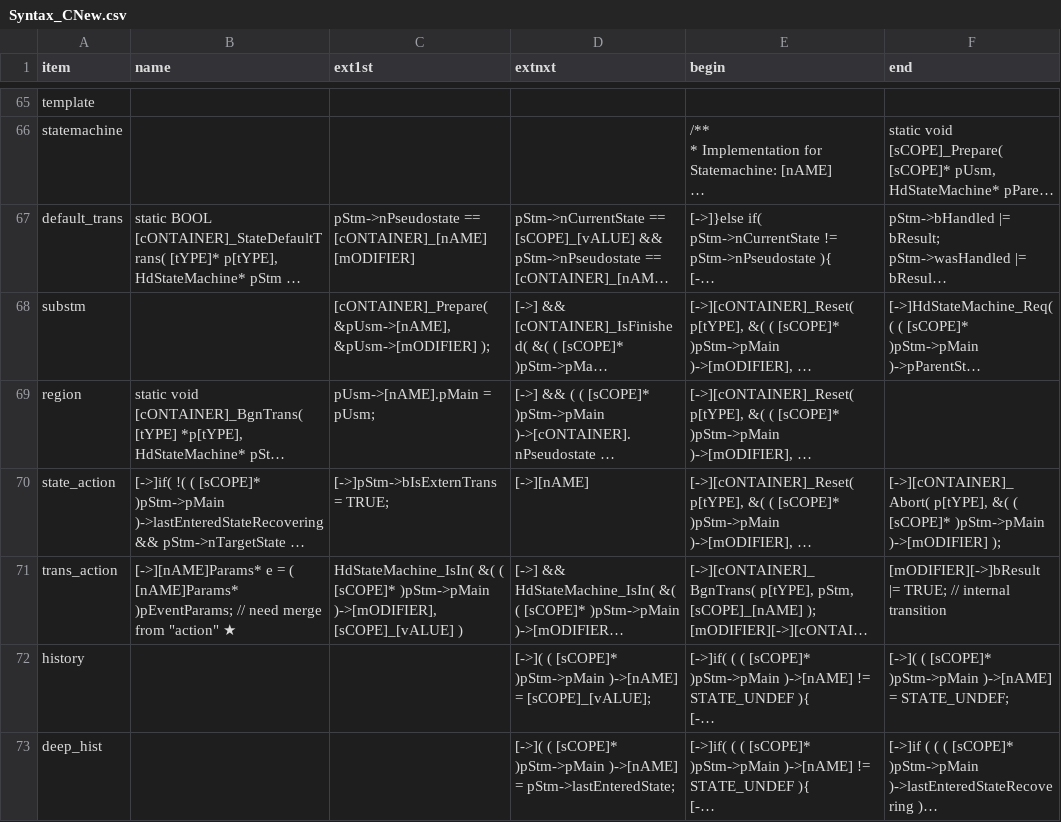
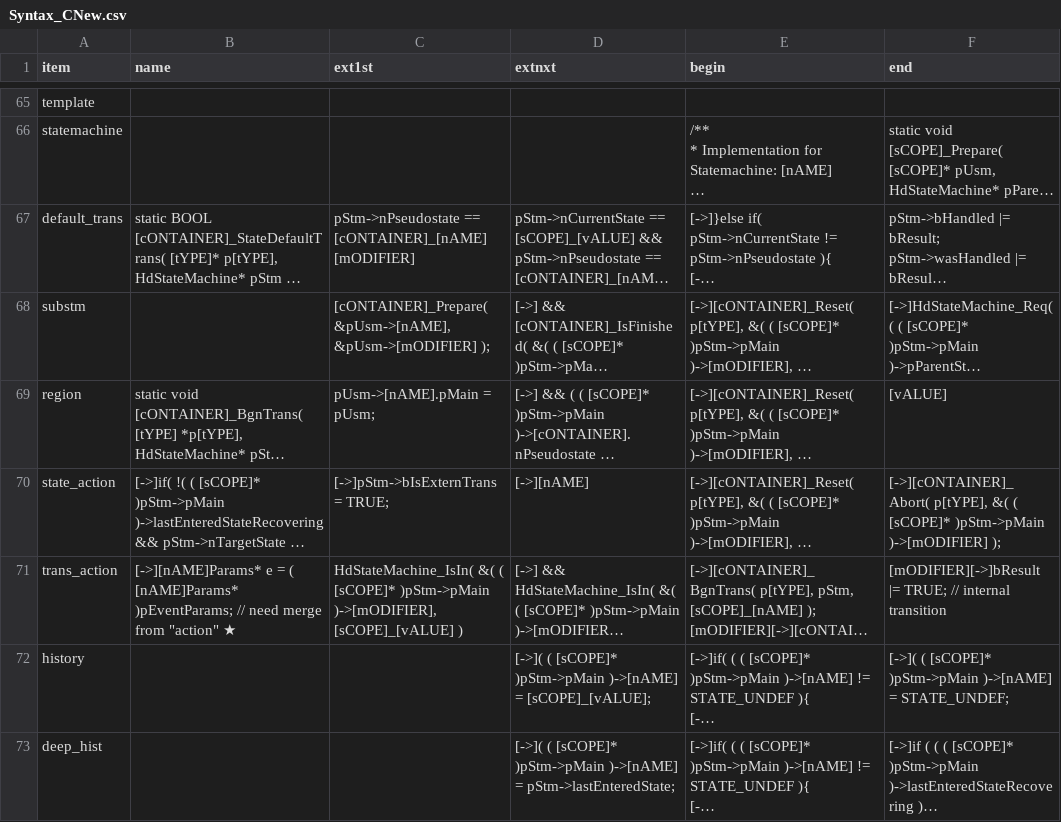
Before and after one commit to ducyen/ClasHStamP_Online, a CSV file: release/Syntax_CNew.csv, drawn as a sheet; only a part is shown, gaps mark what is left out; long unchanged cells end in …; the diff names each change by its address in the sheet, - before the commit and + after, or states it on an @@ line.

```diff
--- a/release/Syntax_CNew.csv
+++ b/release/Syntax_CNew.csv
-F69 (end): (empty)
+F69 (end): [vALUE]
```
Also changed, not shown: release/Syntax_CTst.csv, release/Syntax_HNew.csv, 1 other file.
